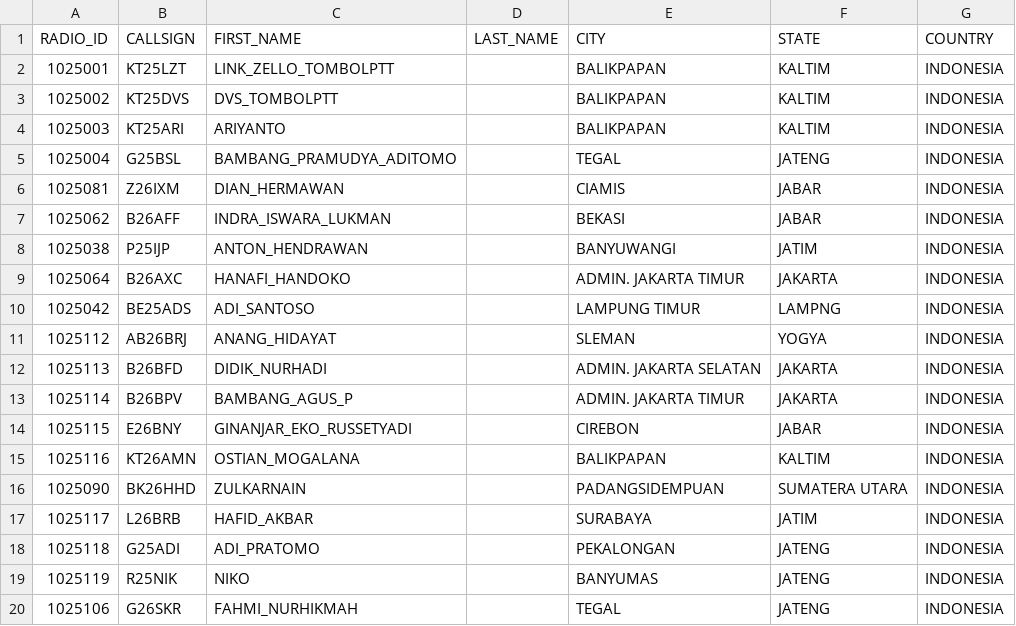
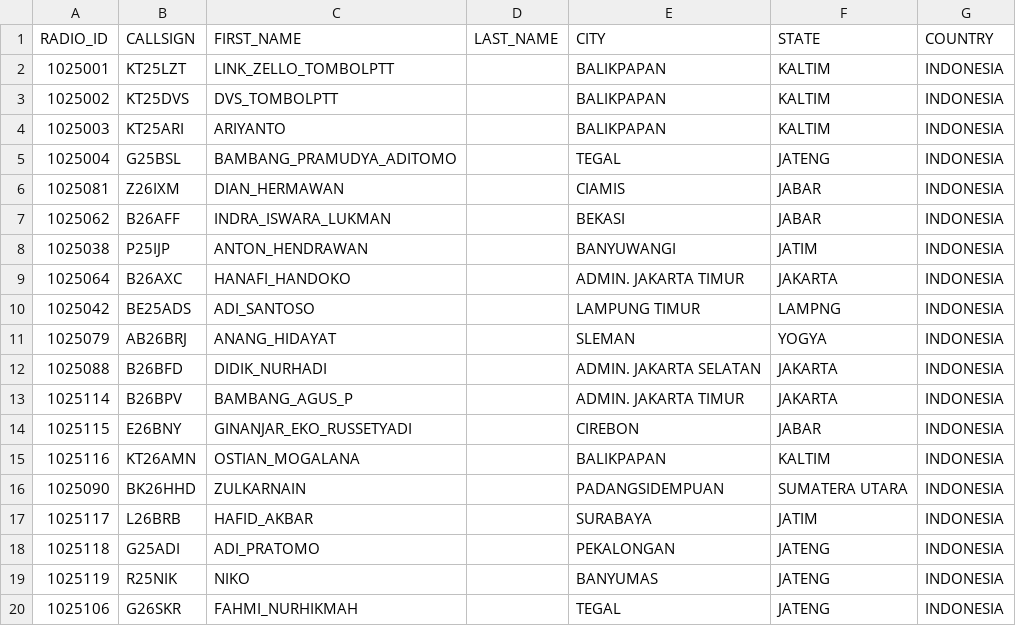
Before and after one commit to tombolptt/file_csv, a CSV file: user.csv, drawn as a sheet.

Commit message:
Update user.csv otomatis via Aplikasi

```diff
--- a/user.csv
+++ b/user.csv
@@ -10,4 +10,4 @@ RADIO_ID,CALLSIGN,FIRST_NAME,LAST_NAME,CITY,STATE,COUNTRY
 1025042,BE25ADS,ADI_SANTOSO,,LAMPUNG TIMUR,LAMPNG,INDONESIA
-1025112,AB26BRJ,ANANG_HIDAYAT,,SLEMAN,YOGYA,INDONESIA
-1025113,B26BFD,DIDIK_NURHADI,,ADMIN. JAKARTA SELATAN,JAKARTA,INDONESIA
+1025079,AB26BRJ,ANANG_HIDAYAT,,SLEMAN,YOGYA,INDONESIA
+1025088,B26BFD,DIDIK_NURHADI,,ADMIN. JAKARTA SELATAN,JAKARTA,INDONESIA
 1025114,B26BPV,BAMBANG_AGUS_P,,ADMIN. JAKARTA TIMUR,JAKARTA,INDONESIA
```
